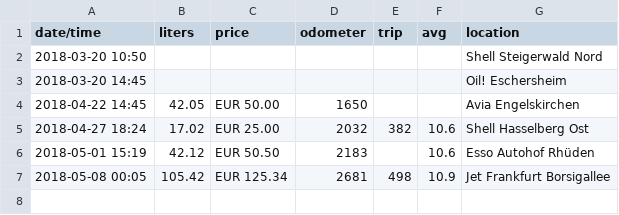
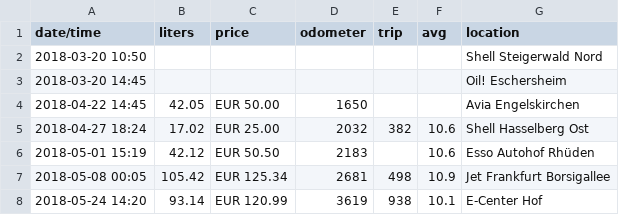
Before and after one commit to scy/jessie, a CSV file: data/fuel.csv, drawn as a sheet; the diff names each change by its address in the sheet, - before the commit and + after, or states it on an @@ line.

Commit message:
Add fuel line

```diff
--- a/data/fuel.csv
+++ b/data/fuel.csv
+row 8: 2018-05-24 14:20 | 93.14 | EUR 120.99 | 3619 | 938 | 10.1 | E-Center Hof
```
